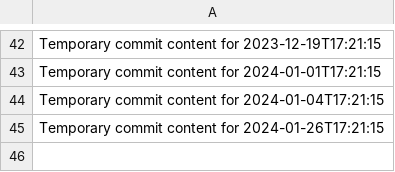
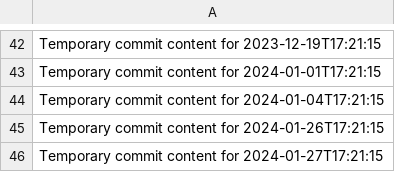
Before and after one commit to vinas1221/repo-742-p, a CSV file: data.csv, drawn as a sheet; only a part is shown, gaps mark what is left out.

```diff
--- a/data.csv
+++ b/data.csv
@@ -45 +45,2 @@ Temporary commit content for 2024-01-04T17:21:15
 Temporary commit content for 2024-01-26T17:21:15
+Temporary commit content for 2024-01-27T17:21:15
```
